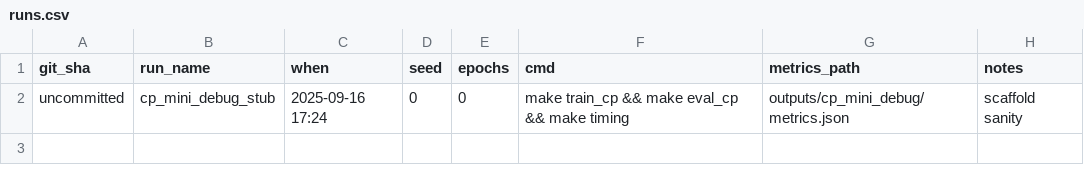
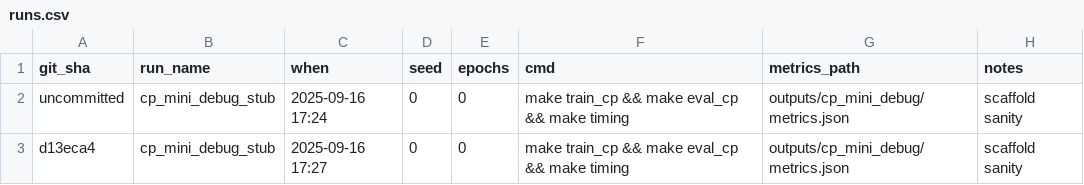
Before and after one commit to deepaknagle/nusprint, a CSV file: configs/runs.csv, drawn as a sheet.

Commit message:
Scaffold stable: Docker, Make, stubs, sanity/BEV viz; lock env

```diff
--- a/configs/runs.csv
+++ b/configs/runs.csv
@@ -2 +2,2 @@ git_sha,run_name,when,seed,epochs,cmd,metrics_path,notes
 uncommitted,cp_mini_debug_stub,2025-09-16 17:24,0,0,make train_cp && make eval_cp && make timing,outputs/cp_mini_debug/metrics.json,scaffold sanity
+d13eca4,cp_mini_debug_stub,2025-09-16 17:27,0,0,make train_cp && make eval_cp && make timing,outputs/cp_mini_debug/metrics.json,scaffold sanity
```
Also changed, not shown: 5 other files.
